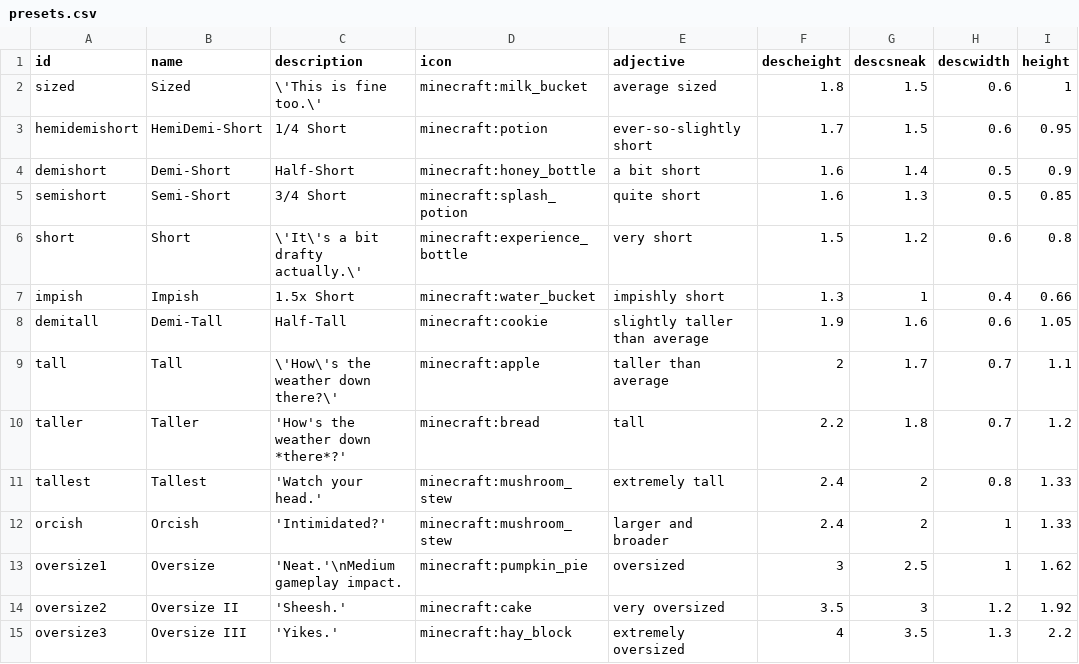
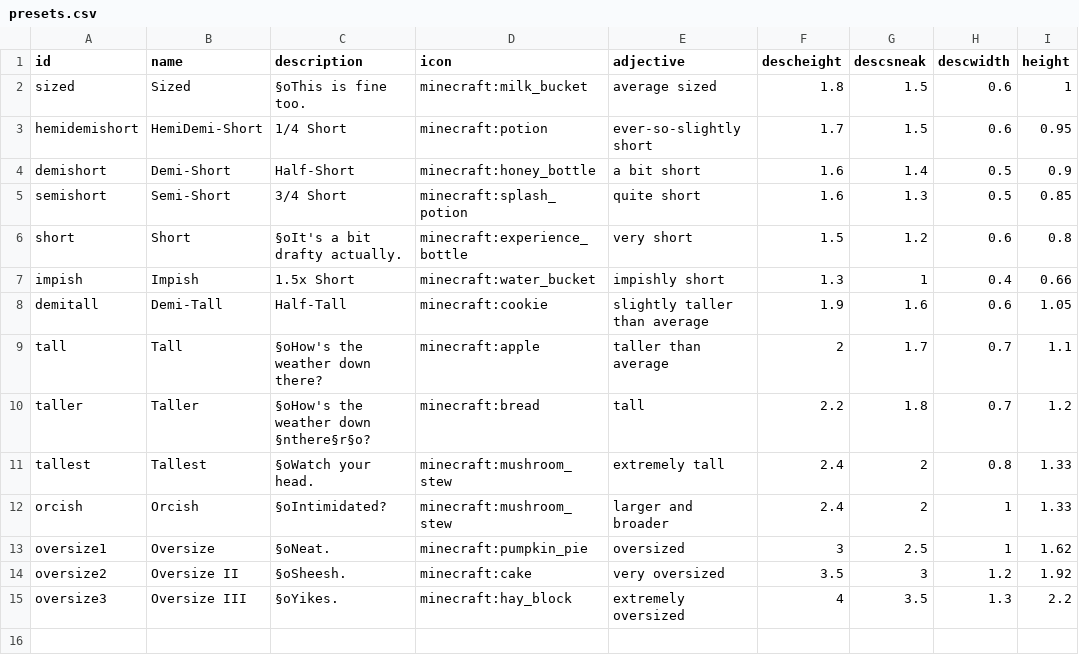
Before and after one commit to sisby-folk/tinkerers-statures, a CSV file: datagen/tinkerers_statures/data/presets.csv, drawn as a sheet; only a part is shown; the diff names each change by its address in the sheet, - before the commit and + after, or states it on an @@ line.

Commit message:
fix descriptions

```diff
--- a/datagen/tinkerers_statures/data/presets.csv
+++ b/datagen/tinkerers_statures/data/presets.csv
-C2 (description): \'This is fine too.\'
+C2 (description): §oThis is fine too.
-C6 (description): \'It\'s a bit drafty actually.\'
+C6 (description): §oIt's a bit drafty actually.
-C9 (description): \'How\'s the weather down there?\'
+C9 (description): §oHow's the weather down there?
-C10 (description): 'How's the weather down *there*?'
+C10 (description): §oHow's the weather down §nthere§r§o?
-C11 (description): 'Watch your head.'
+C11 (description): §oWatch your head.
-C12 (description): 'Intimidated?'
+C12 (description): §oIntimidated?
-C13 (description): 'Neat.'\nMedium gameplay impact.
+C13 (description): §oNeat.
-C14 (description): 'Sheesh.'
+C14 (description): §oSheesh.
-C15 (description): 'Yikes.'
+C15 (description): §oYikes.
```
Also changed, not shown: 11 other files.
